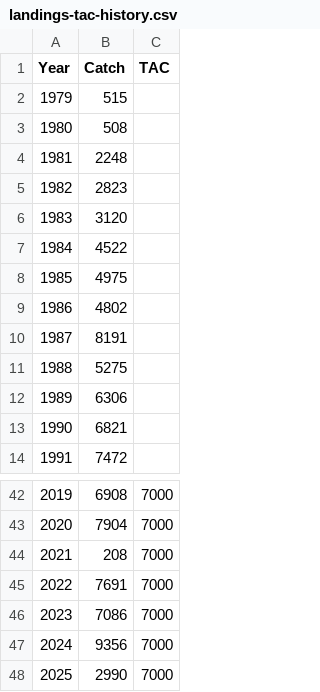
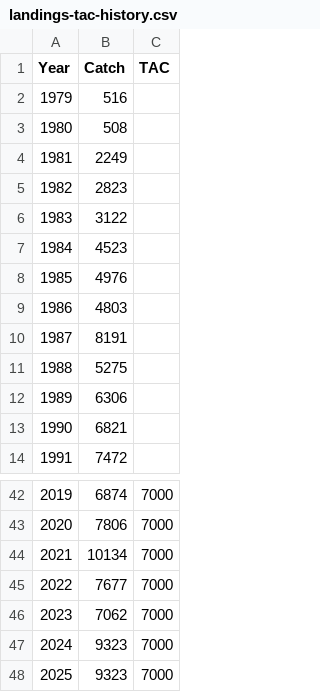
Before and after one commit to cgrandin/hake-sog, a CSV file: data-tables/landings-tac-history.csv, drawn as a sheet; only a part is shown, gaps mark what is left out; the diff covers the shown part only.

```diff
--- a/data-tables/landings-tac-history.csv
+++ b/data-tables/landings-tac-history.csv
@@ -1,10 +1,10 @@
 Year,Catch,TAC
-1979,515,
+1979,516,
 1980,508,
-1981,2248,
+1981,2249,
 1982,2823,
-1983,3120,
-1984,4522,
-1985,4975,
-1986,4802,
+1983,3122,
+1984,4523,
+1985,4976,
+1986,4803,
 1987,8191,
@@ -42,7 +42,7 @@ Year,Catch,TAC
-2019,6908,7000
-2020,7904,7000
-2021,208,7000
-2022,7691,7000
-2023,7086,7000
-2024,9356,7000
-2025,2990,7000
+2019,6874,7000
+2020,7806,7000
+2021,10134,7000
+2022,7677,7000
+2023,7062,7000
+2024,9323,7000
+2025,9323,7000
```
Also changed, not shown: 22 edited cells elsewhere in this file, data-tables/catch-by-year.csv, 26 other files.
